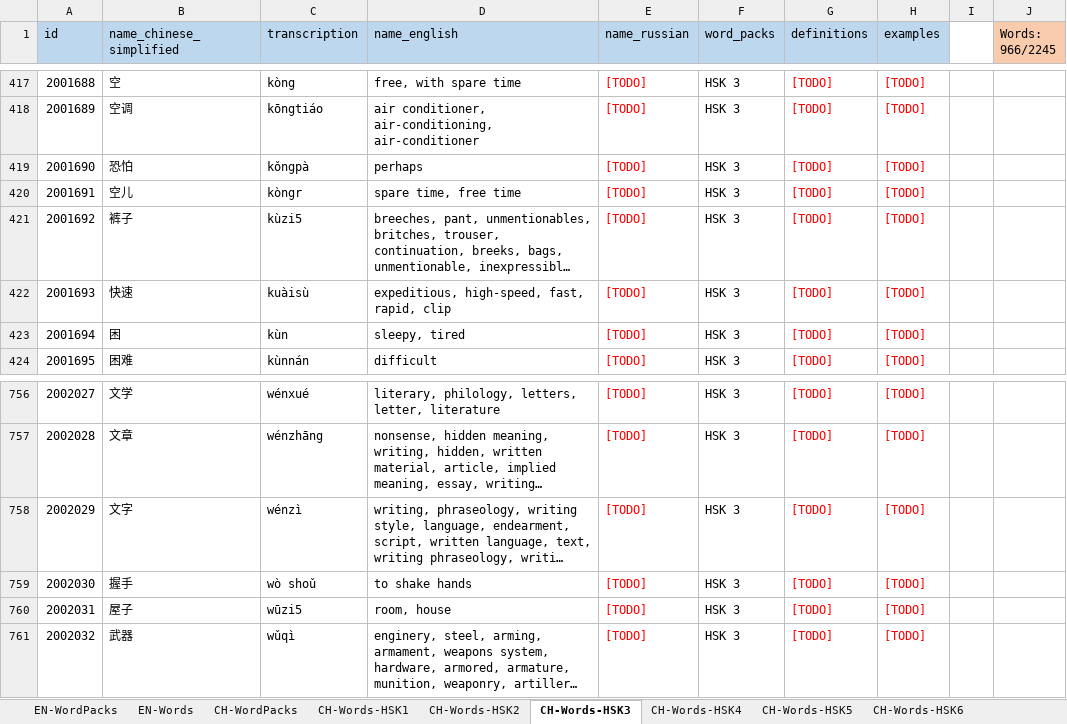
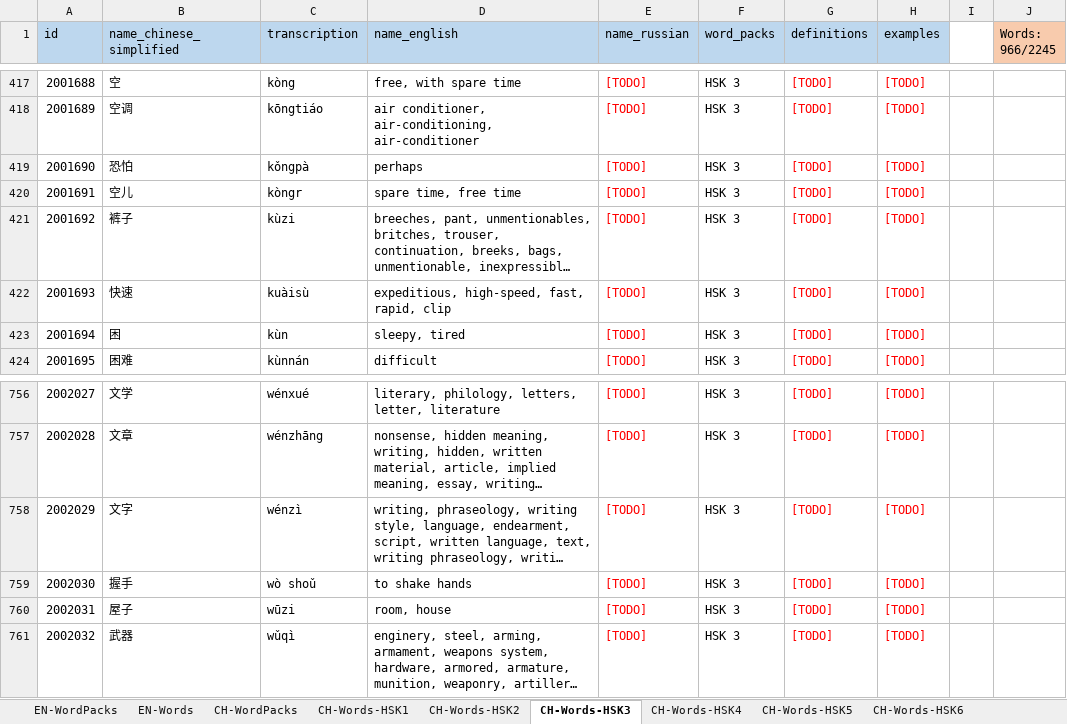
Before and after one commit to NikolaiKhriapov/daily-lexika-backend, an Excel workbook: src/main/resources/static/data/Data.xlsx, sheet CH-Words-HSK3, drawn as a sheet; only a part is shown, gaps mark what is left out; long unchanged cells end in …; values as stored, in another font and other column widths than the file's, no borders; the diff names each change by its address in the sheet, - before the commit and + after, or states it on an @@ line.

```diff
--- a/src/main/resources/static/data/Data.xlsx (sheet CH-Words-HSK3)
+++ b/src/main/resources/static/data/Data.xlsx (sheet CH-Words-HSK3)
-C421 (transcription): kùzi5
+C421 (transcription): kùzi
-C760 (transcription): wūzi5
+C760 (transcription): wūzi
```
Also changed, not shown: sheet CH-Words-HSK7-9, sheet CH-Words-HSK4, sheet CH-Words-HSK5, sheet CH-Words-HSK6, sheet CH-Words-HSK2, 2 other files.
